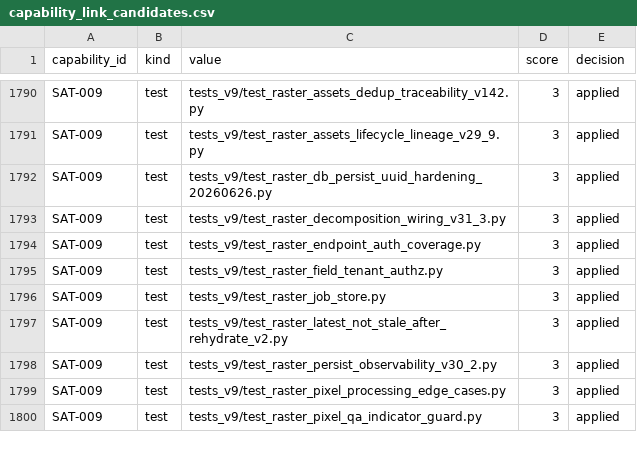
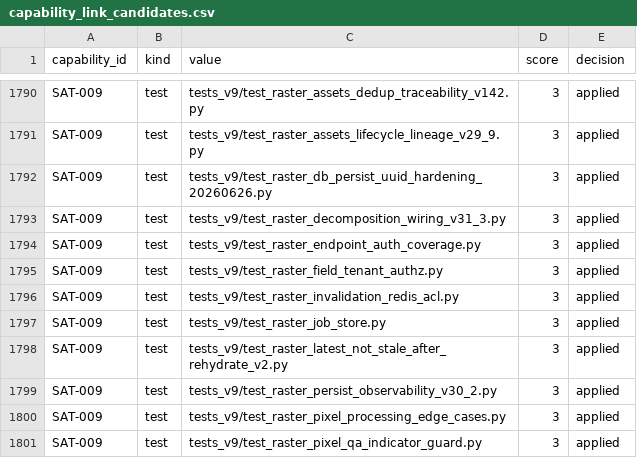
Before and after one commit to kafaat/ai_platform_complete_v2.0.0_enhanced, a CSV file: capabilities/generated/capability_link_candidates.csv, drawn as a sheet; only a part is shown, gaps mark what is left out; the diff names each change by its address in the sheet, - before the commit and + after, or states it on an @@ line.

Commit message:
Address 17 product gaps with scoped Redis fix, integration proofs and pending decisions
Exact tree of locally validated commit 9e436826deb9cc0c1de1c56fbb15dabb65923fb4. No deployment, migrations or feature activation.

```diff
--- a/capabilities/generated/capability_link_candidates.csv
+++ b/capabilities/generated/capability_link_candidates.csv
+row 1796: SAT-009 | test | tests_v9/test_raster_invalidation_redis_acl.py | 3 | applied
```
Also changed, not shown: docs/capability-registry/generated/mapping/capability_mapping.csv, 42 other files.
